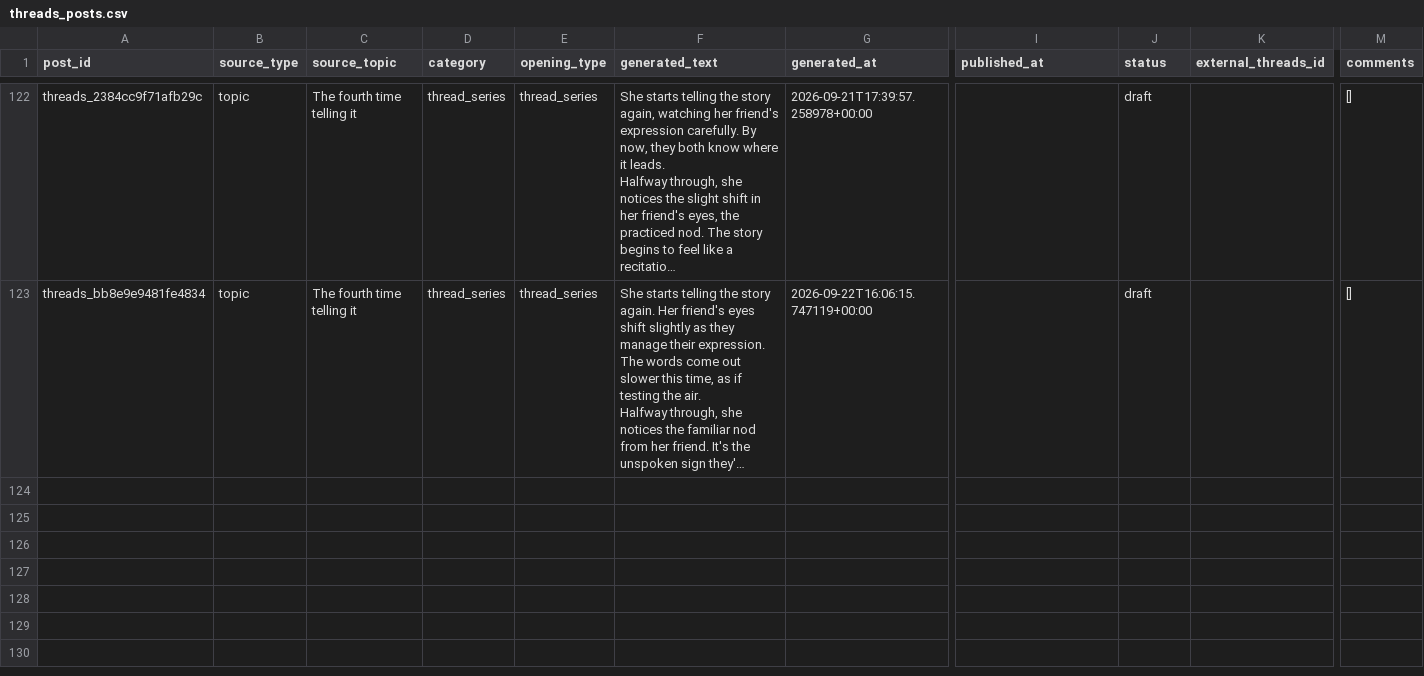
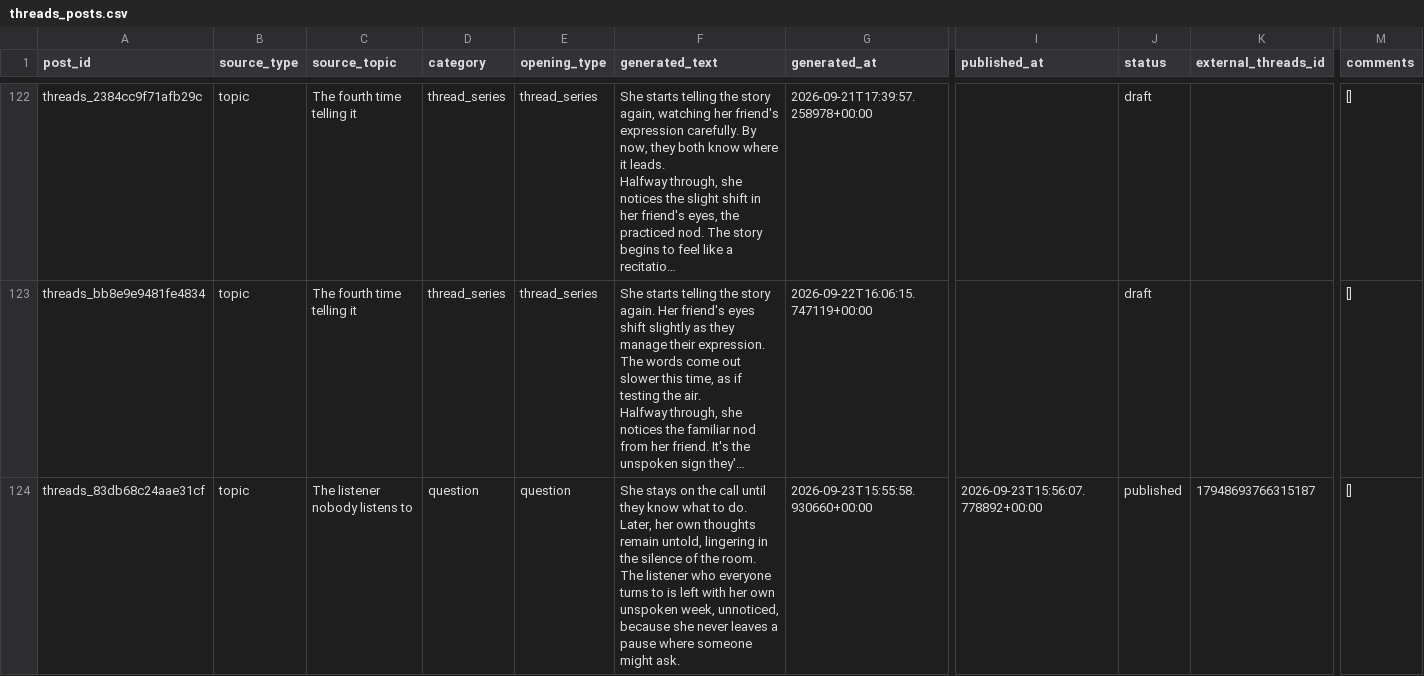
Before and after one commit to ValerieQA/clarity-lab-pipeline, a CSV file: data/threads_posts.csv, drawn as a sheet; only a part is shown, gaps mark what is left out; long unchanged cells end in …; rows hold the shown columns only; the diff names each change by its address in the sheet, - before the commit and + after, or states it on an @@ line.

Commit message:
🧵 Threads post: 2026-09-23 15:56

```diff
--- a/data/threads_posts.csv
+++ b/data/threads_posts.csv
+row 124: threads_83db68c24aae31cf | topic | The listener nobody listens to | question | question | She stays on the call until they know what to do. Later, her own thoughts remain untold, lingering in the silence of the room. The listener who everyone turns to is left with her own unspoken week, unnoticed, because she never leaves a pause where someone might ask. | 2026-09-23T15:55:58.930660+00:00 | 2026-09-23T15:56:07.778892+00:00 | published | 17948693766315187 | []
```
